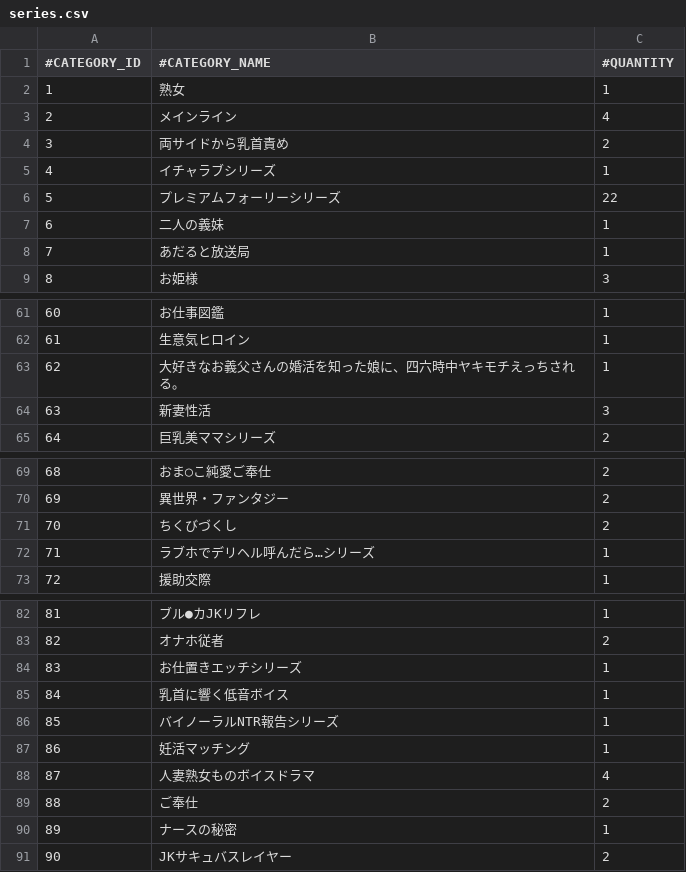
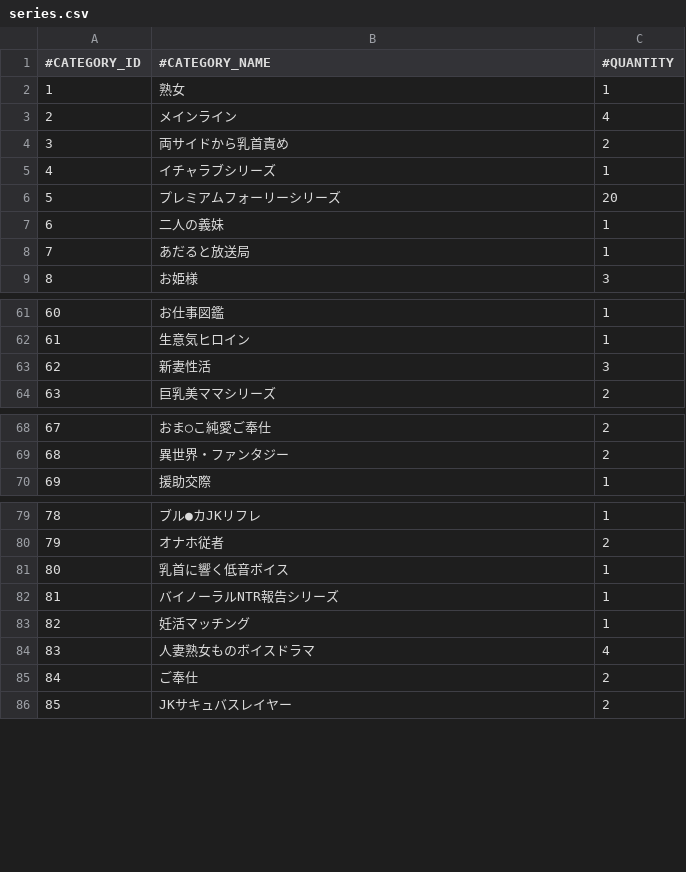
Before and after one commit to nguyenHoangDung0504/na-v3, a CSV file: @resources/databases/s1/series.csv, drawn as a sheet; only a part is shown, gaps mark what is left out; removed rows and columns are numbered as before the commit, all else as after; the diff covers the shown part only; the diff names each change by its address in the sheet, - before the commit and + after, or states it on an @@ line.

```diff
--- a/@resources/databases/s1/series.csv
+++ b/@resources/databases/s1/series.csv
-C6 (#QUANTITY): 22
+C6 (#QUANTITY): 20
-row 63: 62 | 大好きなお義父さんの婚活を知った娘に、四六時中ヤキモチえっちされる。 | 1
@@ column A (#CATEGORY_ID) renumbered from row 63 down @@
-row 71: 70 | ちくびづくし | 2
-row 72: 71 | ラブホでデリヘル呼んだら…シリーズ | 1
-row 84: 83 | お仕置きエッチシリーズ | 1
-row 90: 89 | ナースの秘密 | 1
```
Also changed, not shown: 2 edited cells elsewhere in this file, @resources/databases/s1/cv.csv, @resources/databases/s1/prefix.csv, 11 other files.
